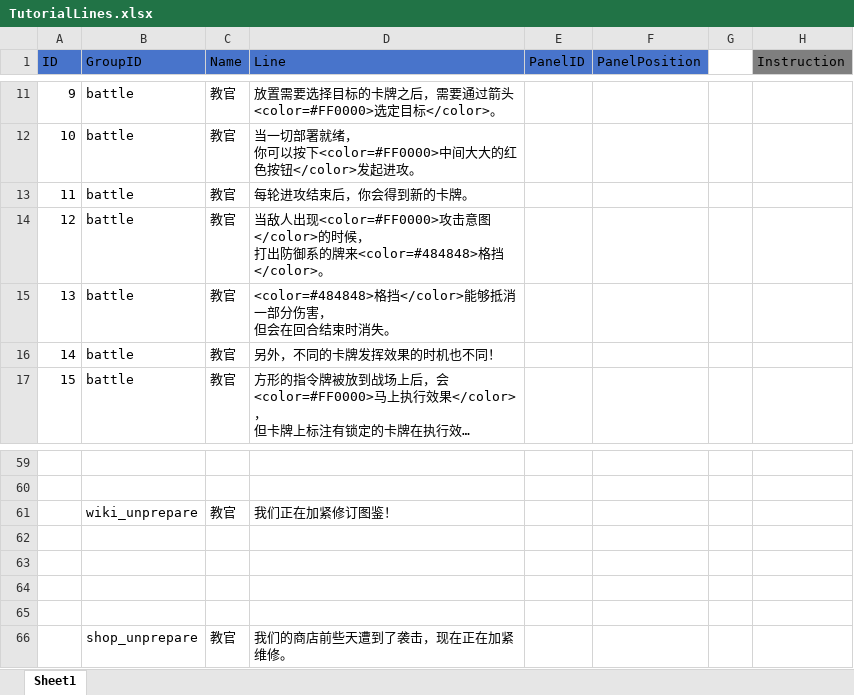
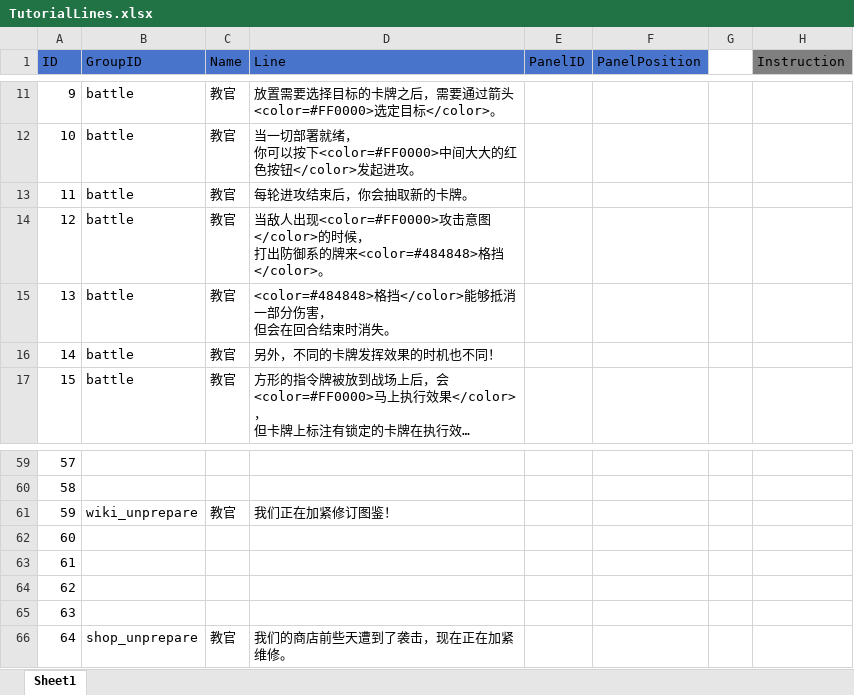
Before and after one commit to socks1024/Slay-the-Virus-2, an Excel workbook: Assets/Resources/ScriptableObjects/Tutorial/Excel/TutorialLines.xlsx, sheet Sheet1, drawn as a sheet; only a part is shown, gaps mark what is left out; long unchanged cells end in …; values as stored, in another font and other column widths than the file's, no borders; the diff covers the shown part only; the diff names each change by its address in the sheet, - before the commit and + after, or states it on an @@ line.

Commit message:
Update Tutorial Lines

```diff
--- a/Assets/Resources/ScriptableObjects/Tutorial/Excel/TutorialLines.xlsx (sheet Sheet1)
+++ b/Assets/Resources/ScriptableObjects/Tutorial/Excel/TutorialLines.xlsx (sheet Sheet1)
-D13 (Line): 每轮进攻结束后，你会得到新的卡牌。
+D13 (Line): 每轮进攻结束后，你会抽取新的卡牌。
-A59 (ID): (empty)
+A59 (ID): 57
-A60 (ID): (empty)
+A60 (ID): 58
-A61 (ID): (empty)
+A61 (ID): 59
-A62 (ID): (empty)
+A62 (ID): 60
-A63 (ID): (empty)
+A63 (ID): 61
-A64 (ID): (empty)
+A64 (ID): 62
-A65 (ID): (empty)
+A65 (ID): 63
-A66 (ID): (empty)
+A66 (ID): 64
```
Also changed, not shown: 50 edited cells elsewhere in this sheet, 1 other file.
